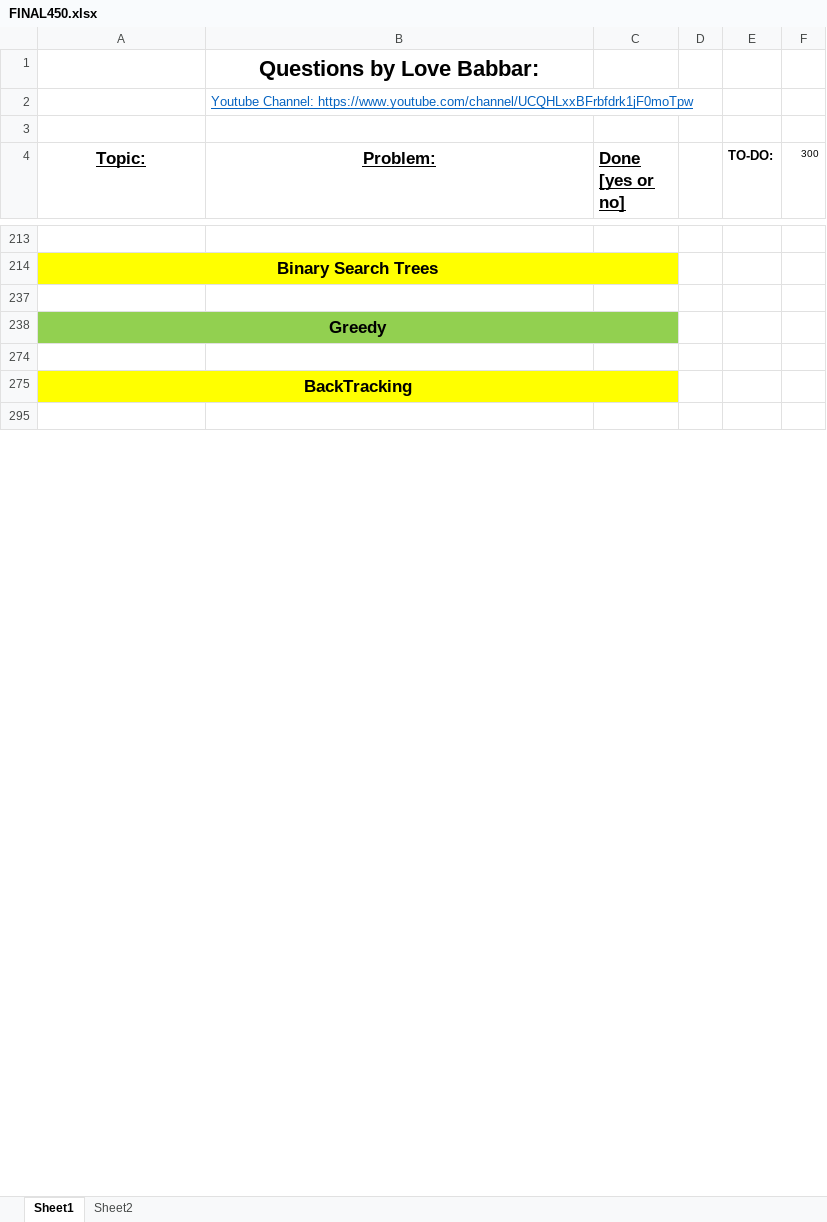
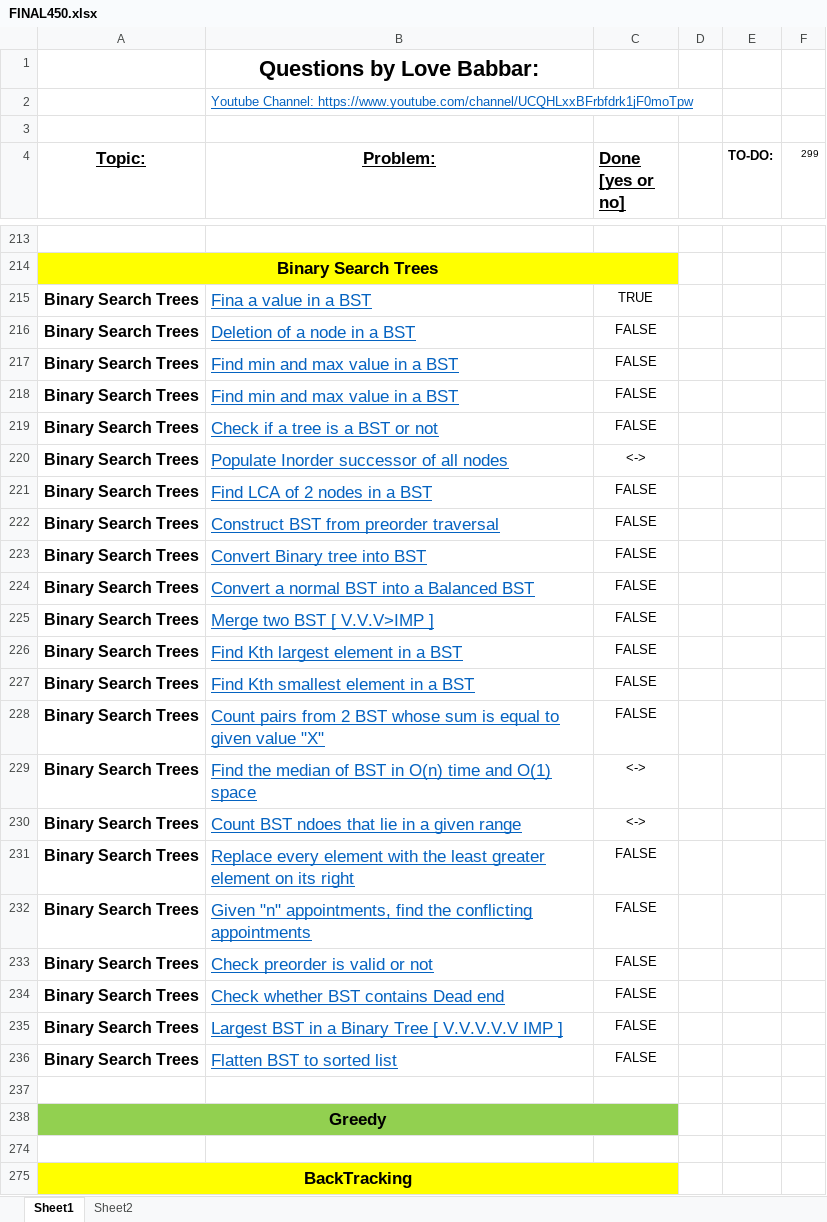
Before and after one commit to jsai2001/DSA-with-Python, an Excel workbook: FINAL450.xlsx, sheet Sheet1, drawn as a sheet; only a part is shown, gaps mark what is left out; the shorter side is filled out with more unchanged rows; values as stored, in another font and other column widths than the file's, no borders; the diff covers the shown part only; the diff names each change by its address in the sheet, - before the commit and + after, or states it on an @@ line.

Commit message:
Search In BST

```diff
--- a/FINAL450.xlsx (sheet Sheet1)
+++ b/FINAL450.xlsx (sheet Sheet1)
-F4: 300
+F4: 299
+row 215: Binary Search Trees | Fina a value in a BST | TRUE
@@ row 216 unhidden: Binary Search Trees | Deletion of a node in a BST | FALSE @@
@@ row 217 unhidden: Binary Search Trees | Find min and max value in a BST | FALSE @@
@@ row 218 unhidden: Binary Search Trees | Find min and max value in a BST | FALSE @@
@@ row 219 unhidden: Binary Search Trees | Check if a tree is a BST or not | FALSE @@
@@ row 220 unhidden: Binary Search Trees | Populate Inorder successor of all nodes | <-> @@
@@ row 221 unhidden: Binary Search Trees | Find LCA of 2 nodes in a BST | FALSE @@
@@ row 222 unhidden: Binary Search Trees | Construct BST from preorder traversal | FALSE @@
@@ row 223 unhidden: Binary Search Trees | Convert Binary tree into BST | FALSE @@
@@ row 224 unhidden: Binary Search Trees | Convert a normal BST into a Balanced BST | FALSE @@
@@ row 225 unhidden: Binary Search Trees | Merge two BST [ V.V.V>IMP ] | FALSE @@
@@ row 226 unhidden: Binary Search Trees | Find Kth largest element in a BST | FALSE @@
@@ row 227 unhidden: Binary Search Trees | Find Kth smallest element in a BST | FALSE @@
@@ row 228 unhidden: Binary Search Trees | Count pairs from 2 BST whose sum is equal to given value "X" | FALSE @@
@@ row 229 unhidden: Binary Search Trees | Find the median of BST in O(n) time and O(1) space | <-> @@
@@ row 230 unhidden: Binary Search Trees | Count BST ndoes that lie in a given range | <-> @@
@@ row 231 unhidden: Binary Search Trees | Replace every element with the least greater element on its right | FALSE @@
@@ row 232 unhidden: Binary Search Trees | Given "n" appointments, find the conflicting appointments | FALSE @@
@@ row 233 unhidden: Binary Search Trees | Check preorder is valid or not | FALSE @@
@@ row 234 unhidden: Binary Search Trees | Check whether BST contains Dead end | FALSE @@
@@ row 235 unhidden: Binary Search Trees | Largest BST in a Binary Tree [ V.V.V.V.V IMP ] | FALSE @@
@@ row 236 unhidden: Binary Search Trees | Flatten BST to sorted list | FALSE @@
```
Also changed, not shown: 60 hidden or unhidden rows and 1 edited cell elsewhere in this sheet, hidden cells, 1 other file.
